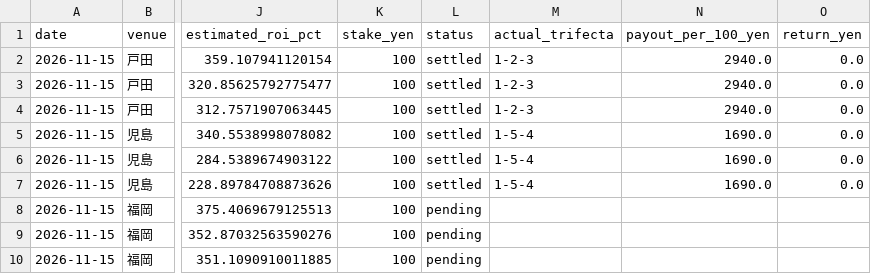
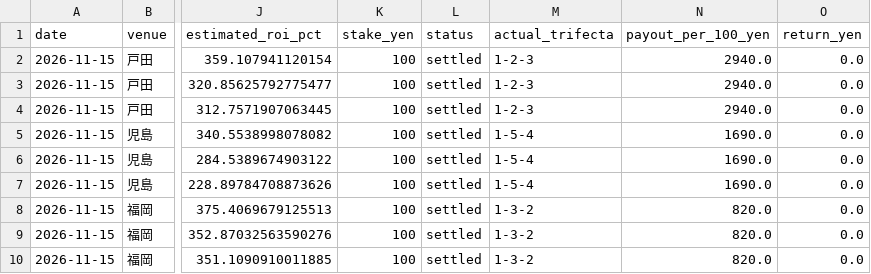
Before and after one commit to hmk2zhgrkt-png/asobi-no-tane, a CSV file: boat-ai/runtime/paper_ledger.csv, drawn as a sheet; only a part is shown, gaps mark what is left out; the diff names each change by its address in the sheet, - before the commit and + after, or states it on an @@ line.

```diff
--- a/boat-ai/runtime/paper_ledger.csv
+++ b/boat-ai/runtime/paper_ledger.csv
-L8:L10 (status): pending
+L8:L10 (status): settled
-M8:M10 (actual_trifecta): (empty)
+M8:M10 (actual_trifecta): 1-3-2
-N8:N10 (payout_per_100_yen): (empty)
+N8:N10 (payout_per_100_yen): 820.0
-O8:O10 (return_yen): (empty)
+O8:O10 (return_yen): 0.0
```
Also changed, not shown: boat-ai/runtime/latest_results/predictions120.csv, 2 other files.
